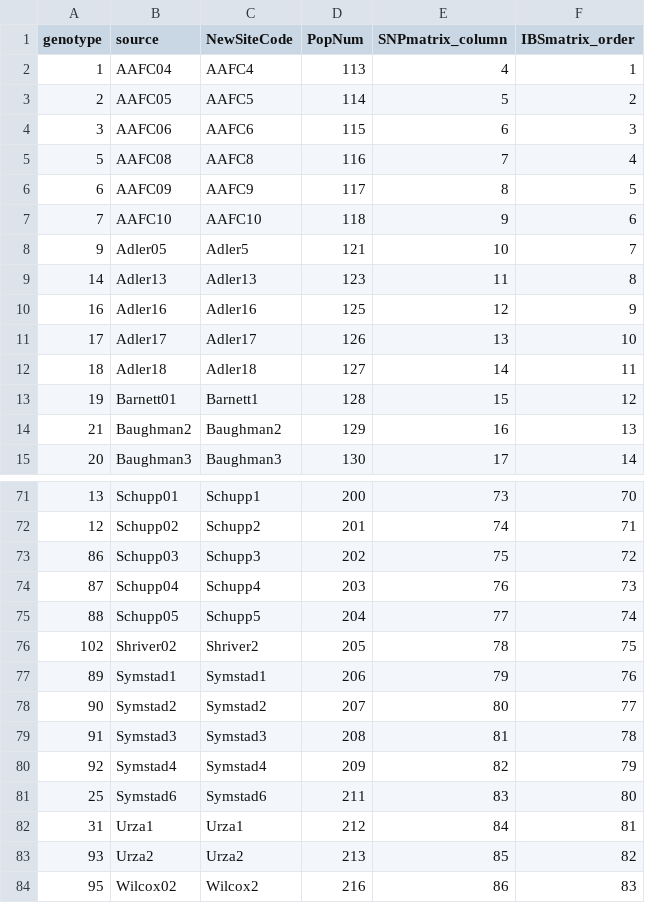
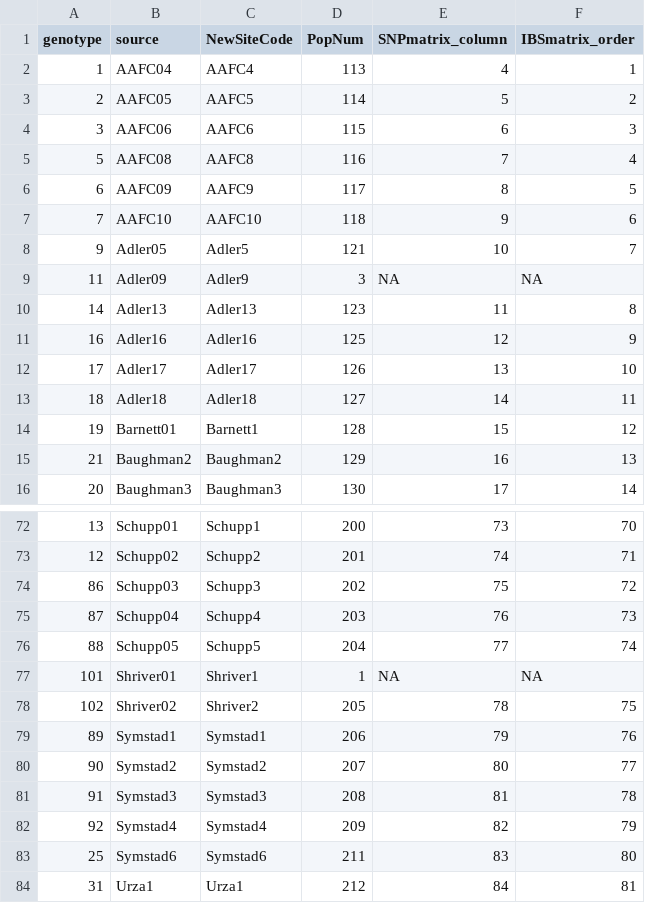
Before and after one commit to mlvahsen/Bromecast-phenology, a CSV file: data/BRTEcg_genotypesCode.csv, drawn as a sheet; only a part is shown, gaps mark what is left out; the shorter side is filled out with more unchanged rows.

```diff
--- a/data/BRTEcg_genotypesCode.csv
+++ b/data/BRTEcg_genotypesCode.csv
@@ -8,2 +8,3 @@ genotype,source,NewSiteCode,PopNum,SNPmatrix_column,IBSmatrix_order
 9,Adler05,Adler5,121,10,7
+11,Adler09,Adler9,3,NA,NA
 14,Adler13,Adler13,123,11,8
@@ -75,2 +76,3 @@ genotype,source,NewSiteCode,PopNum,SNPmatrix_column,IBSmatrix_order
 88,Schupp05,Schupp5,204,77,74
+101,Shriver01,Shriver1,1,NA,NA
 102,Shriver02,Shriver2,205,78,75
```
Also changed, not shown: 13 other files.
